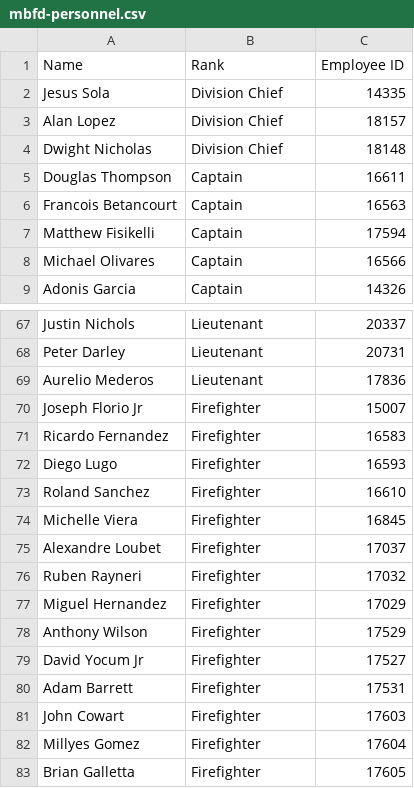
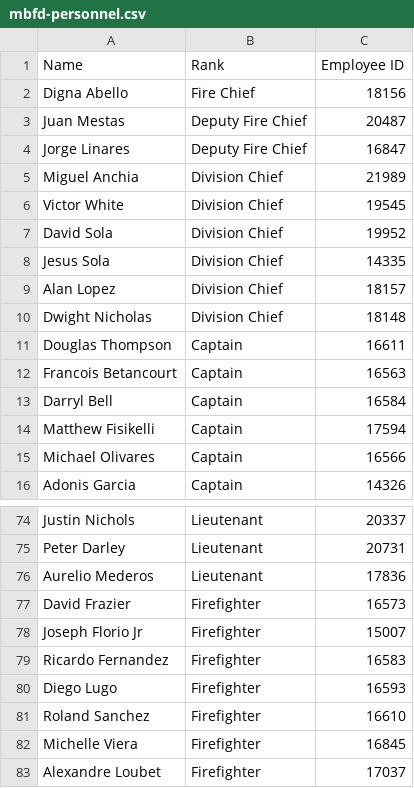
Before and after one commit to pdarleyjr/mbfd-hub, a CSV file: scripts/mbfd-personnel.csv, drawn as a sheet; only a part is shown, gaps mark what is left out; the shorter side is filled out with more unchanged rows; the diff names each change by its address in the sheet, - before the commit and + after, or states it on an @@ line.

Commit message:
fix: reconcile every employee portal account

```diff
--- a/scripts/mbfd-personnel.csv
+++ b/scripts/mbfd-personnel.csv
+row 2: Digna Abello | Fire Chief | 18156
+row 3: Juan Mestas | Deputy Fire Chief | 20487
+row 4: Jorge Linares | Deputy Fire Chief | 16847
+row 5: Miguel Anchia | Division Chief | 21989
+row 6: Victor White | Division Chief | 19545
+row 7: David Sola | Division Chief | 19952
+row 13: Darryl Bell | Captain | 16584
+row 77: David Frazier | Firefighter | 16573
```
Also changed, not shown: 3 other files.
